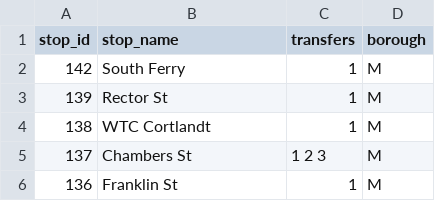
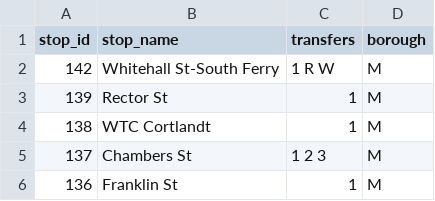
Before and after one commit to NolanSmug/nolansmug.github.io, a CSV file: csv/one_train_stations.csv, drawn as a sheet; only a part is shown.

```diff
--- a/csv/one_train_stations.csv
+++ b/csv/one_train_stations.csv
@@ -1,3 +1,3 @@
 stop_id,stop_name,transfers,borough
-142,South Ferry,1,M
+142,Whitehall St-South Ferry,1 R W,M
 139,Rector St,1,M
```
Also changed, not shown: csv/all_stations.csv, csv/five_train_stations.csv.
